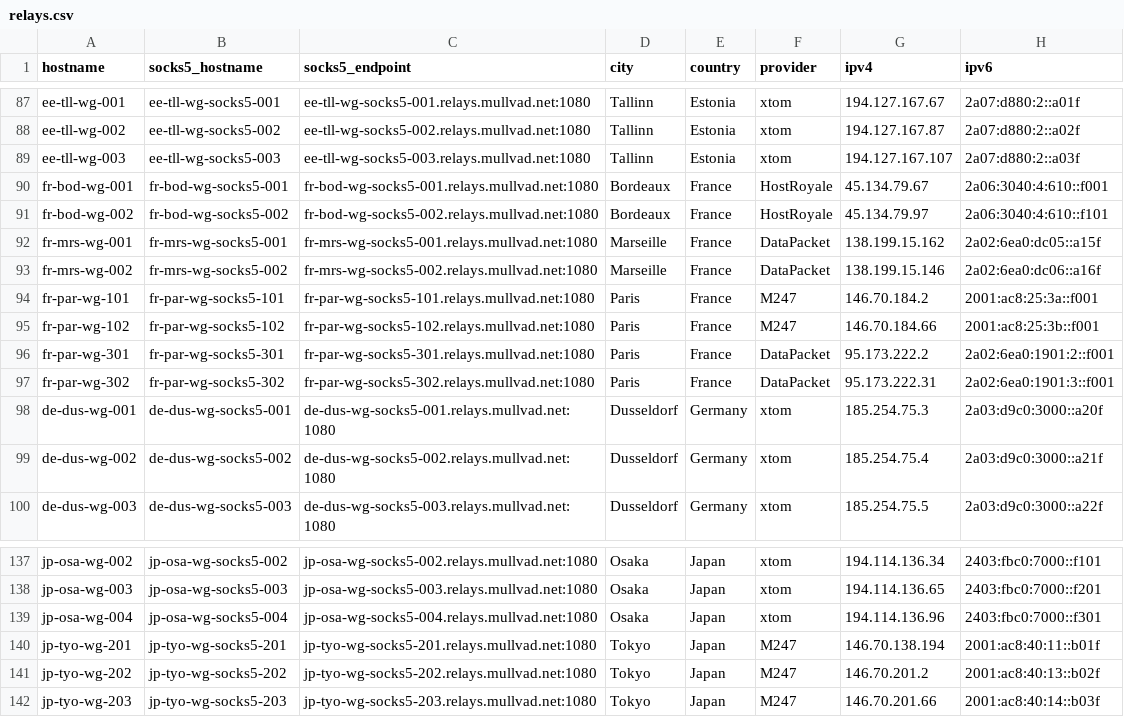
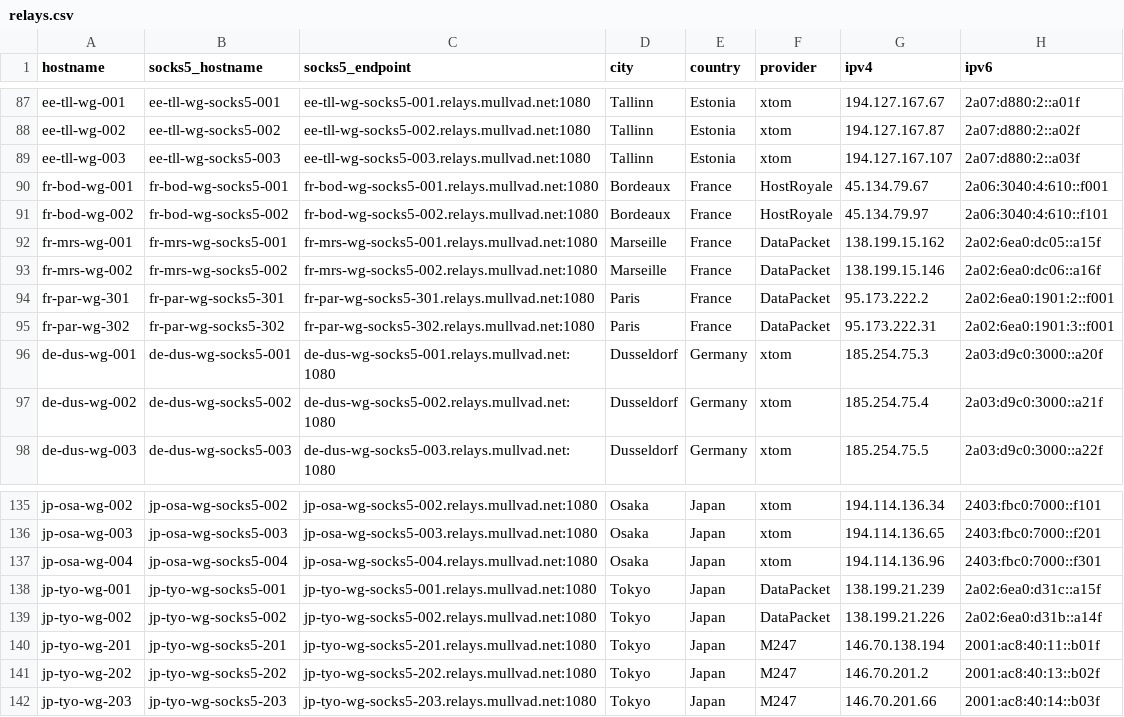
Before and after one commit to tommy-ca/mulvad-relay-list, a CSV file: relays.csv, drawn as a sheet; only a part is shown, gaps mark what is left out.

```diff
--- a/relays.csv
+++ b/relays.csv
@@ -93,4 +93,2 @@ fr-mrs-wg-001,fr-mrs-wg-socks5-001,fr-mrs-wg-socks5-001.relays.mullvad.net:1080,
 fr-mrs-wg-002,fr-mrs-wg-socks5-002,fr-mrs-wg-socks5-002.relays.mullvad.net:1080,Marseille,France,DataPacket,138.199.15.146,2a02:6ea0:dc06::a16f
-fr-par-wg-101,fr-par-wg-socks5-101,fr-par-wg-socks5-101.relays.mullvad.net:1080,Paris,France,M247,146.70.184.2,2001:ac8:25:3a::f001
-fr-par-wg-102,fr-par-wg-socks5-102,fr-par-wg-socks5-102.relays.mullvad.net:1080,Paris,France,M247,146.70.184.66,2001:ac8:25:3b::f001
 fr-par-wg-301,fr-par-wg-socks5-301,fr-par-wg-socks5-301.relays.mullvad.net:1080,Paris,France,DataPacket,95.173.222.2,2a02:6ea0:1901:2::f001
@@ -139,2 +137,4 @@ jp-osa-wg-003,jp-osa-wg-socks5-003,jp-osa-wg-socks5-003.relays.mullvad.net:1080,
 jp-osa-wg-004,jp-osa-wg-socks5-004,jp-osa-wg-socks5-004.relays.mullvad.net:1080,Osaka,Japan,xtom,194.114.136.96,2403:fbc0:7000::f301
+jp-tyo-wg-001,jp-tyo-wg-socks5-001,jp-tyo-wg-socks5-001.relays.mullvad.net:1080,Tokyo,Japan,DataPacket,138.199.21.239,2a02:6ea0:d31c::a15f
+jp-tyo-wg-002,jp-tyo-wg-socks5-002,jp-tyo-wg-socks5-002.relays.mullvad.net:1080,Tokyo,Japan,DataPacket,138.199.21.226,2a02:6ea0:d31b::a14f
 jp-tyo-wg-201,jp-tyo-wg-socks5-201,jp-tyo-wg-socks5-201.relays.mullvad.net:1080,Tokyo,Japan,M247,146.70.138.194,2001:ac8:40:11::b01f
```
Also changed, not shown: 4 other files.
